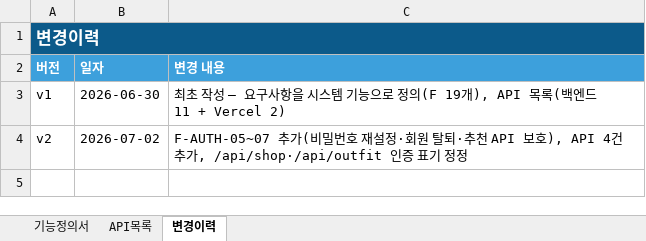
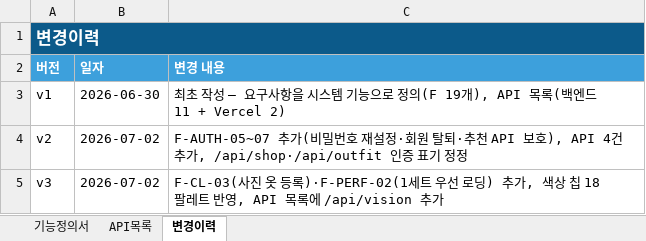
Before and after one commit to tmxpffk1725-rocky/weatherwear, an Excel workbook: docs/02_기능정의서.xlsx, sheet 변경이력, drawn as a sheet; values as stored, in another font and other column widths than the file's, no borders; the diff names each change by its address in the sheet, - before the commit and + after, or states it on an @@ line.

```diff
--- a/docs/02_기능정의서.xlsx (sheet 변경이력)
+++ b/docs/02_기능정의서.xlsx (sheet 변경이력)
+row 5: v3 | 2026-07-02 | F-CL-03(사진 옷 등록)·F-PERF-02(1세트 우선 로딩) 추가, 색상 칩 18팔레트 반영, API 목록에 /api/vision 추가
```
Also changed, not shown: sheet 기능정의서, sheet API목록, docs/00_기획서.xlsx, docs/01_요구사항정의서.xlsx, 12 other files.
